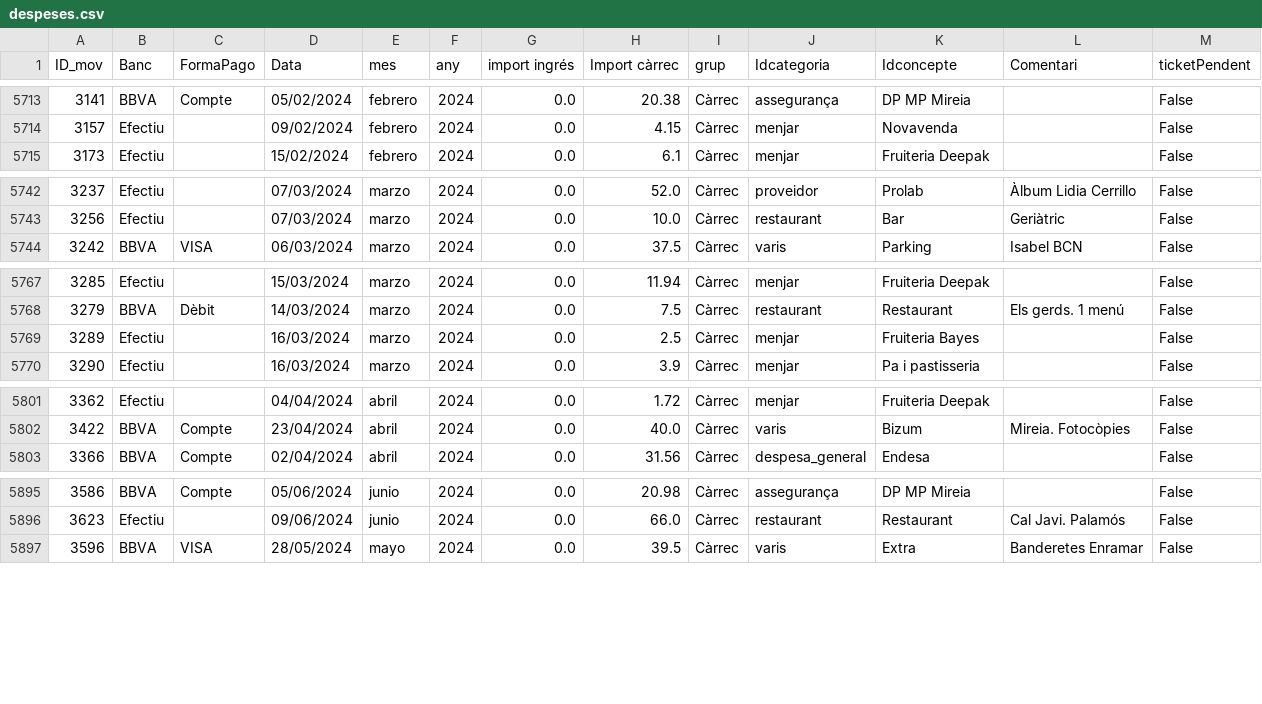
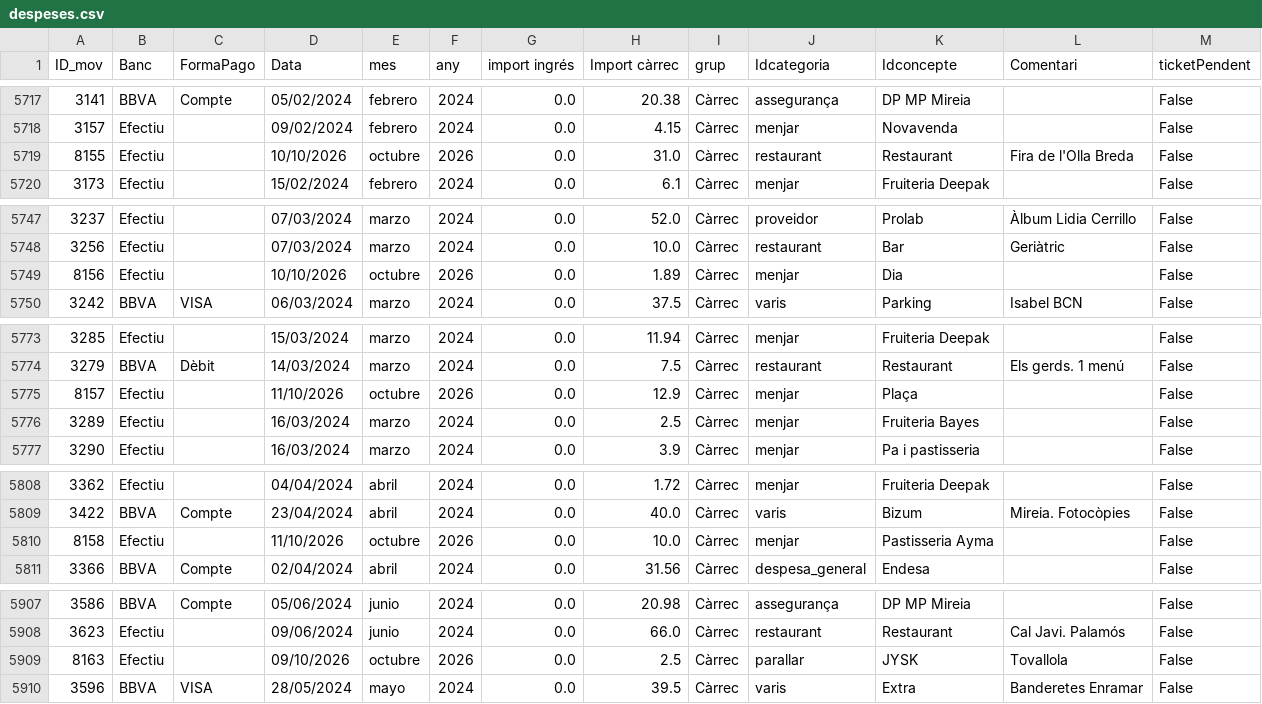
Before and after one commit to enricxic/dashboard-despeses, a CSV file: csv/despeses.csv, drawn as a sheet; only a part is shown, gaps mark what is left out; the diff covers the shown part only; the diff names each change by its address in the sheet, - before the commit and + after, or states it on an @@ line.

```diff
--- a/csv/despeses.csv
+++ b/csv/despeses.csv
+row 5719: 8155 | Efectiu |  | 10/10/2026 | octubre | 2026 | 0.0 | 31.0 | Càrrec | restaurant | Restaurant | Fira de l'Olla Breda | False
+row 5749: 8156 | Efectiu |  | 10/10/2026 | octubre | 2026 | 0.0 | 1.89 | Càrrec | menjar | Dia |  | False
+row 5775: 8157 | Efectiu |  | 11/10/2026 | octubre | 2026 | 0.0 | 12.9 | Càrrec | menjar | Plaça |  | False
+row 5810: 8158 | Efectiu |  | 11/10/2026 | octubre | 2026 | 0.0 | 10.0 | Càrrec | menjar | Pastisseria Ayma |  | False
+row 5909: 8163 | Efectiu |  | 09/10/2026 | octubre | 2026 | 0.0 | 2.5 | Càrrec | parallar | JYSK | Tovallola | False
```
Also changed, not shown: 8 added rows elsewhere in this file, csv/compresSuper.csv, 3 other files.
